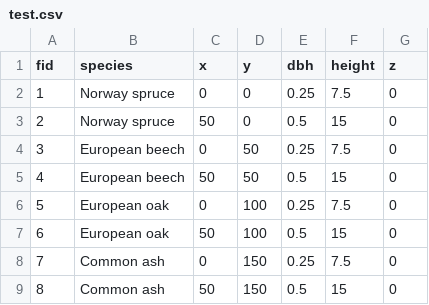
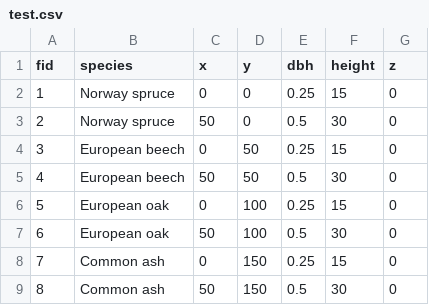
Before and after one commit to XRFutureForests/growpy, a CSV file: data/input/test.csv, drawn as a sheet.

```diff
--- a/data/input/test.csv
+++ b/data/input/test.csv
@@ -1,9 +1,9 @@
 fid,species,x,y,dbh,height,z
-1,Norway spruce,0,0,0.25,7.5,0
-2,Norway spruce,50,0,0.5,15,0
-3,European beech,0,50,0.25,7.5,0
-4,European beech,50,50,0.5,15,0
-5,European oak,0,100,0.25,7.5,0
-6,European oak,50,100,0.5,15,0
-7,Common ash,0,150,0.25,7.5,0
-8,Common ash,50,150,0.5,15,0
+1,Norway spruce,0,0,0.25,15,0
+2,Norway spruce,50,0,0.5,30,0
+3,European beech,0,50,0.25,15,0
+4,European beech,50,50,0.5,30,0
+5,European oak,0,100,0.25,15,0
+6,European oak,50,100,0.5,30,0
+7,Common ash,0,150,0.25,15,0
+8,Common ash,50,150,0.5,30,0
```
Also changed, not shown: 5 other files.
